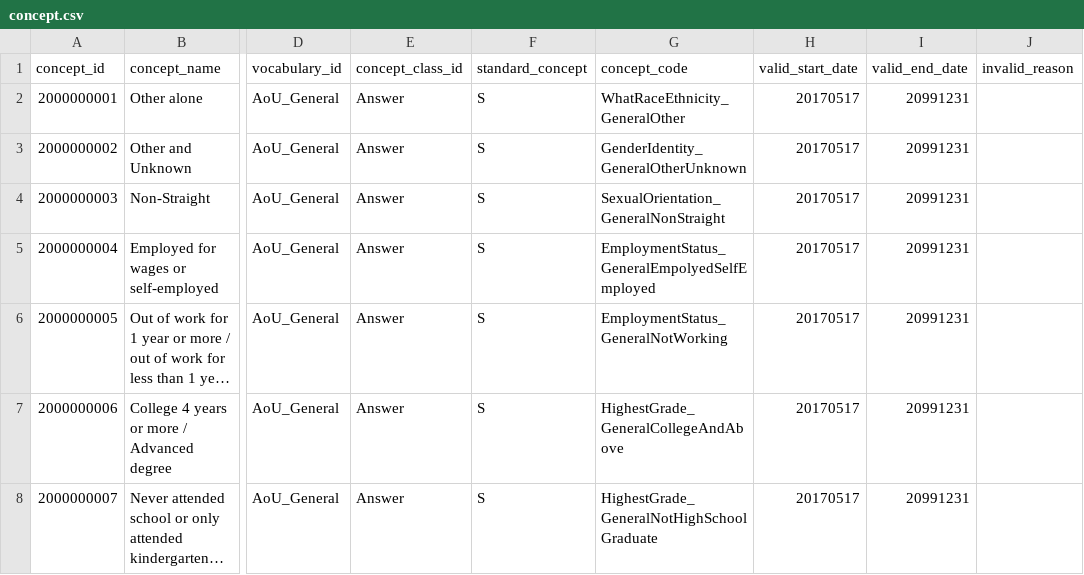
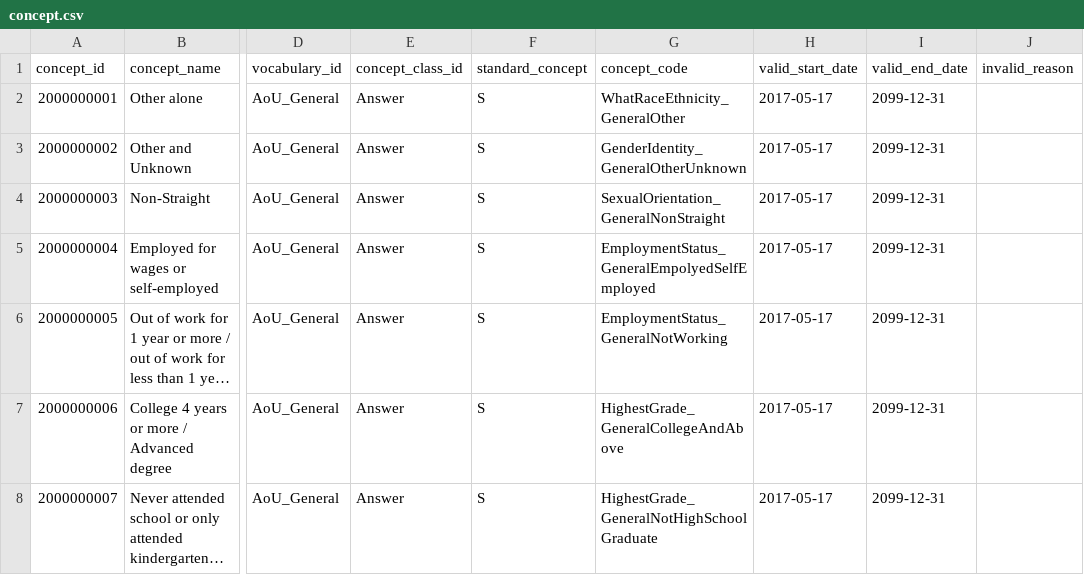
Before and after one commit to mark-velez/curation, a CSV file: data_steward/resources/aou_general/concept.csv, drawn as a sheet; only a part is shown, gaps mark what is left out; long unchanged cells end in …; the diff names each change by its address in the sheet, - before the commit and + after, or states it on an @@ line.

Commit message:
Format dates in aou_general/concept.csv for bq load

```diff
--- a/data_steward/resources/aou_general/concept.csv
+++ b/data_steward/resources/aou_general/concept.csv
-H2:H8 (valid_start_date): 20170517
+H2:H8 (valid_start_date): 2017-05-17
-I2:I8 (valid_end_date): 20991231
+I2:I8 (valid_end_date): 2099-12-31
```
